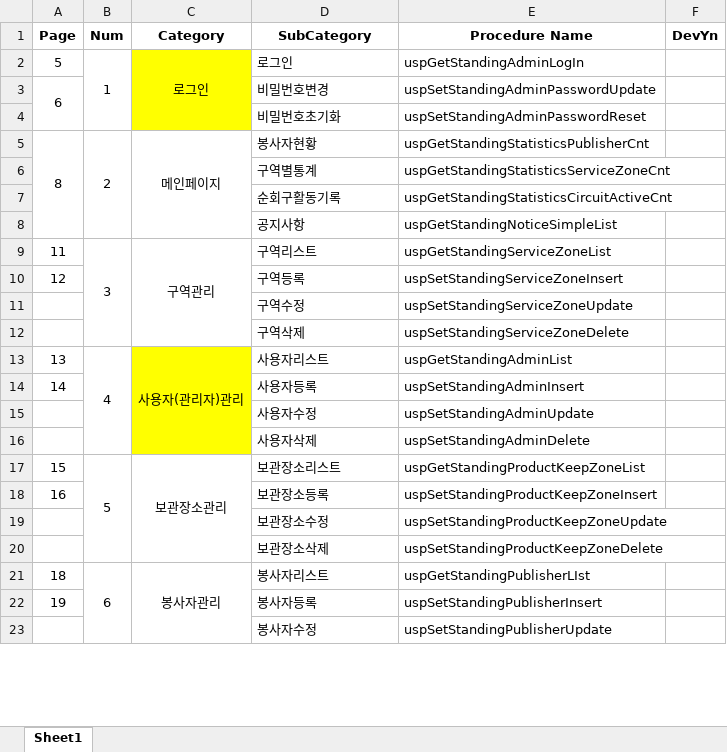
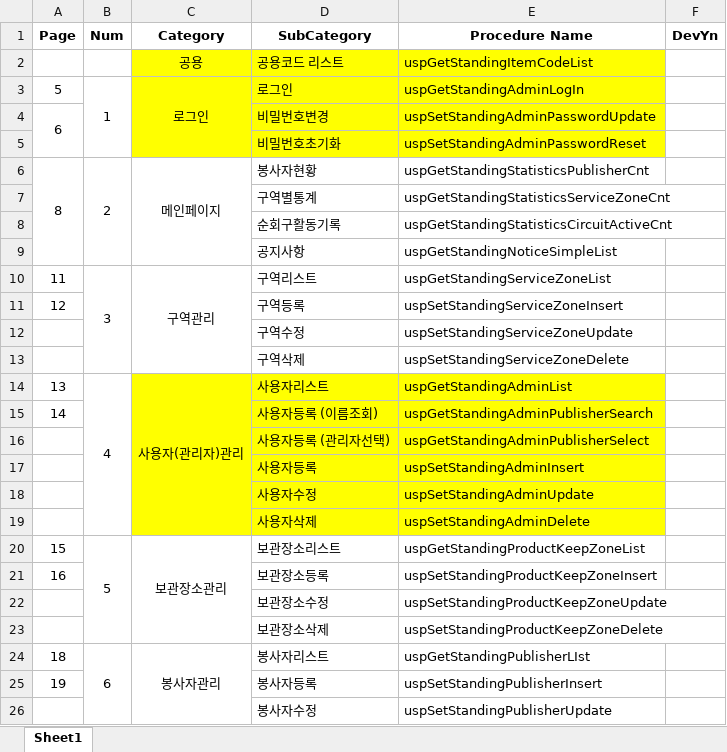
Before and after one commit to servantcdh/StandingService, an Excel workbook: Stored Procedure/Stored Procedure Develope List (Admin).xlsx, sheet Sheet1, drawn as a sheet; only a part is shown; values as stored, in another font and other column widths than the file's, no borders; addresses are those after the commit; the diff names each change by its address in the sheet, - before the commit and + after, or states it on an @@ line.

```diff
--- a/Stored Procedure/Stored Procedure Develope List (Admin).xlsx (sheet Sheet1)
+++ b/Stored Procedure/Stored Procedure Develope List (Admin).xlsx (sheet Sheet1)
+row 2:  |  | 공용 | 공용코드 리스트 | uspGetStandingItemCodeList
-D3:E5 fill: none
+D3:E5 fill: #FFFF00
-D14:E15 fill: none
+D14:E15 fill: #FFFF00
-D15 (SubCategory): 사용자등록
+D15 (SubCategory): 사용자등록 (이름조회)
-E15 (Procedure Name): uspSetStandingAdminInsert
+E15 (Procedure Name): uspGetStandingAdminPublisherSearch
+row 16:  |  |  | 사용자등록 (관리자선택) | uspGetStandingAdminPublisherSelect
+row 17:  |  |  | 사용자등록 | uspSetStandingAdminInsert
-D18:E19 fill: none
+D18:E19 fill: #FFFF00
```
Also changed, not shown: 3 other files.
